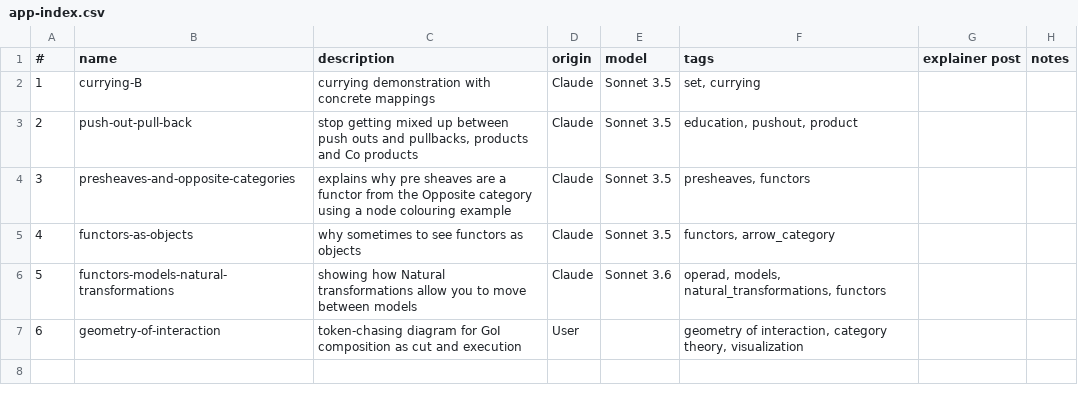
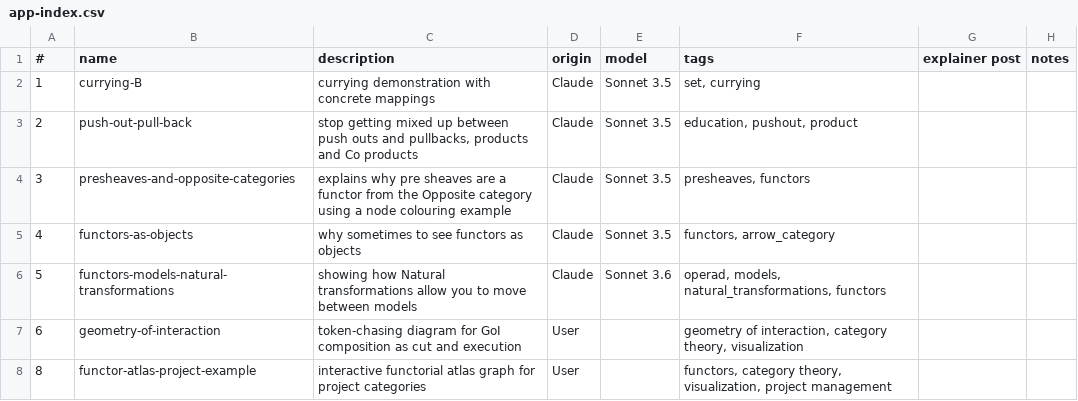
Before and after one commit to lawrencerowland/functors-for_projects, a CSV file: app-index.csv, drawn as a sheet.

Commit message:
Add functor atlas project example app

```diff
--- a/app-index.csv
+++ b/app-index.csv
@@ -7 +7,2 @@
 6,geometry-of-interaction,token-chasing diagram for GoI composition as cut and execution,User,,"geometry of interaction, category theory, visualization",,
+8,functor-atlas-project-example,interactive functorial atlas graph for project categories,User,,"functors, category theory, visualization, project management",,
```
Also changed, not shown: 1 other file.
